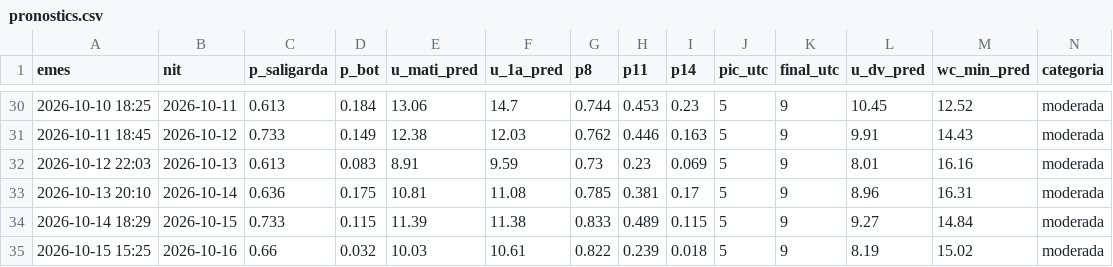
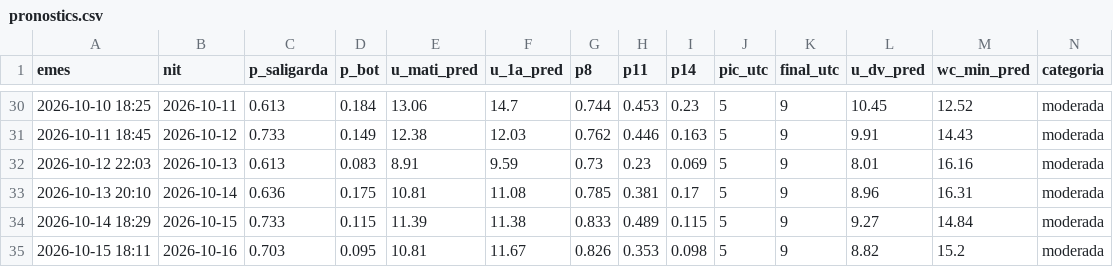
Before and after one commit to adriabarbeta/saligarda, a CSV file: derived/pronostics.csv, drawn as a sheet; only a part is shown, gaps mark what is left out; removed rows and columns are numbered as before the commit, all else as after; rows hold the shown columns only; the diff names each change by its address in the sheet, - before the commit and + after, or states it on an @@ line.

Commit message:
pronostic 2026-10-15

```diff
--- a/derived/pronostics.csv
+++ b/derived/pronostics.csv
-row 35: 2026-10-15 15:25 | 2026-10-16 | 0.66 | 0.032 | 10.03 | 10.61 | 0.822 | 0.239 | 0.018 | 5 | 9 | 8.19 | 15.02 | moderada
+row 35: 2026-10-15 18:11 | 2026-10-16 | 0.703 | 0.095 | 10.81 | 11.67 | 0.826 | 0.353 | 0.098 | 5 | 9 | 8.82 | 15.2 | moderada
```
Also changed, not shown: 1 other file.
